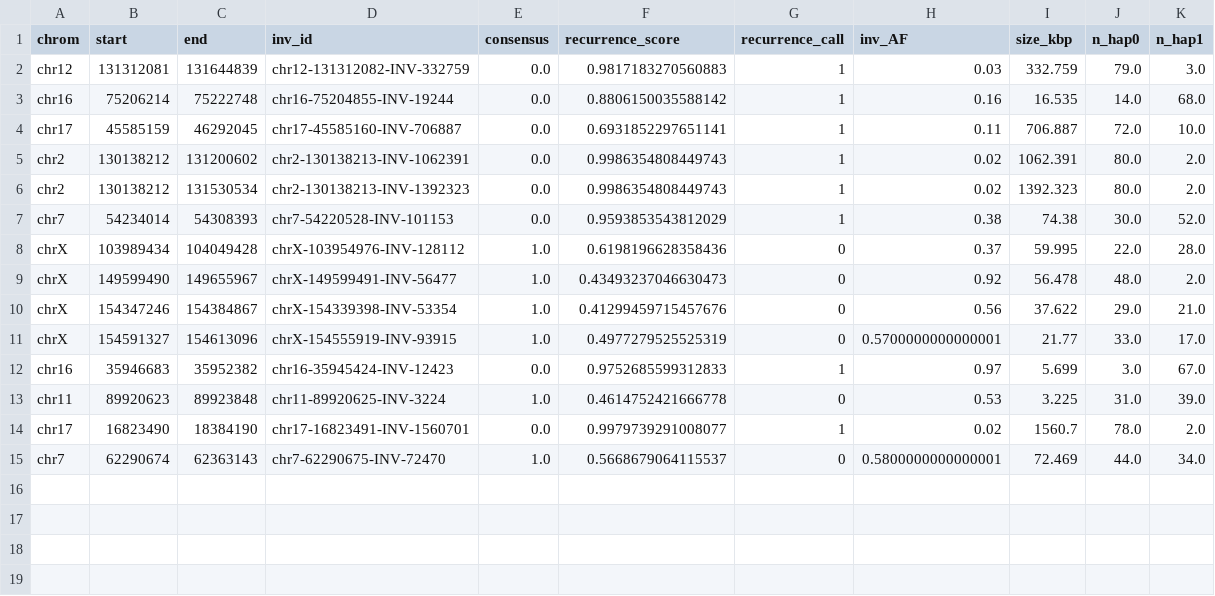
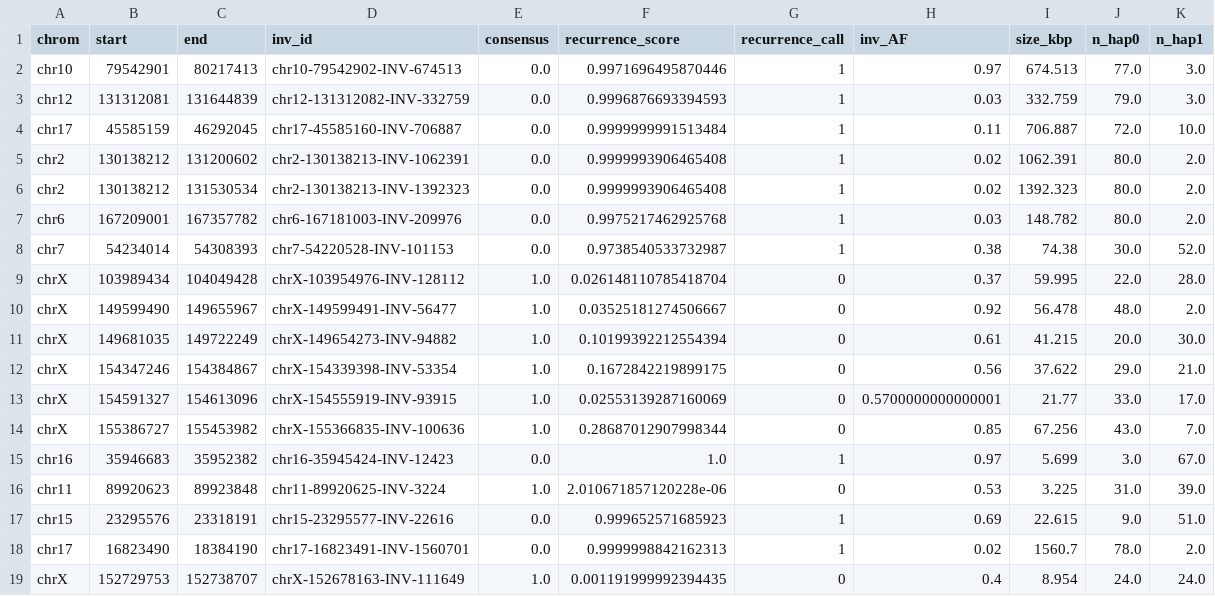
Before and after one commit to SauersML/ferromic, a CSV file: recurrence/results/concordance_disagreements.csv, drawn as a sheet.

```diff
--- a/recurrence/results/concordance_disagreements.csv
+++ b/recurrence/results/concordance_disagreements.csv
@@ -1,15 +1,19 @@
 chrom,start,end,inv_id,consensus,recurrence_score,recurrence_call,inv_AF,size_kbp,n_hap0,n_hap1
-chr12,131312081,131644839,chr12-131312082-INV-332759,0.0,0.9817183270560883,1,0.03,332.759,79.0,3.0
-chr16,75206214,75222748,chr16-75204855-INV-19244,0.0,0.8806150035588142,1,0.16,16.535,14.0,68.0
-chr17,45585159,46292045,chr17-45585160-INV-706887,0.0,0.6931852297651141,1,0.11,706.887,72.0,10.0
-chr2,130138212,131200602,chr2-130138213-INV-1062391,0.0,0.9986354808449743,1,0.02,1062.391,80.0,2.0
-chr2,130138212,131530534,chr2-130138213-INV-1392323,0.0,0.9986354808449743,1,0.02,1392.323,80.0,2.0
-chr7,54234014,54308393,chr7-54220528-INV-101153,0.0,0.9593853543812029,1,0.38,74.38,30.0,52.0
-chrX,103989434,104049428,chrX-103954976-INV-128112,1.0,0.6198196628358436,0,0.37,59.995,22.0,28.0
-chrX,149599490,149655967,chrX-149599491-INV-56477,1.0,0.43493237046630473,0,0.92,56.478,48.0,2.0
-chrX,154347246,154384867,chrX-154339398-INV-53354,1.0,0.41299459715457676,0,0.56,37.622,29.0,21.0
-chrX,154591327,154613096,chrX-154555919-INV-93915,1.0,0.4977279525525319,0,0.5700000000000001,21.77,33.0,17.0
-chr16,35946683,35952382,chr16-35945424-INV-12423,0.0,0.9752685599312833,1,0.97,5.699,3.0,67.0
-chr11,89920623,89923848,chr11-89920625-INV-3224,1.0,0.4614752421666778,0,0.53,3.225,31.0,39.0
-chr17,16823490,18384190,chr17-16823491-INV-1560701,0.0,0.9979739291008077,1,0.02,1560.7,78.0,2.0
-chr7,62290674,62363143,chr7-62290675-INV-72470,1.0,0.5668679064115537,0,0.5800000000000001,72.469,44.0,34.0
+chr10,79542901,80217413,chr10-79542902-INV-674513,0.0,0.9971696495870446,1,0.97,674.513,77.0,3.0
+chr12,131312081,131644839,chr12-131312082-INV-332759,0.0,0.9996876693394593,1,0.03,332.759,79.0,3.0
+chr17,45585159,46292045,chr17-45585160-INV-706887,0.0,0.9999999991513484,1,0.11,706.887,72.0,10.0
+chr2,130138212,131200602,chr2-130138213-INV-1062391,0.0,0.9999993906465408,1,0.02,1062.391,80.0,2.0
+chr2,130138212,131530534,chr2-130138213-INV-1392323,0.0,0.9999993906465408,1,0.02,1392.323,80.0,2.0
+chr6,167209001,167357782,chr6-167181003-INV-209976,0.0,0.9975217462925768,1,0.03,148.782,80.0,2.0
+chr7,54234014,54308393,chr7-54220528-INV-101153,0.0,0.9738540533732987,1,0.38,74.38,30.0,52.0
+chrX,103989434,104049428,chrX-103954976-INV-128112,1.0,0.026148110785418704,0,0.37,59.995,22.0,28.0
+chrX,149599490,149655967,chrX-149599491-INV-56477,1.0,0.03525181274506667,0,0.92,56.478,48.0,2.0
+chrX,149681035,149722249,chrX-149654273-INV-94882,1.0,0.10199392212554394,0,0.61,41.215,20.0,30.0
+chrX,154347246,154384867,chrX-154339398-INV-53354,1.0,0.1672842219899175,0,0.56,37.622,29.0,21.0
+chrX,154591327,154613096,chrX-154555919-INV-93915,1.0,0.02553139287160069,0,0.5700000000000001,21.77,33.0,17.0
+chrX,155386727,155453982,chrX-155366835-INV-100636,1.0,0.28687012907998344,0,0.85,67.256,43.0,7.0
+chr16,35946683,35952382,chr16-35945424-INV-12423,0.0,1.0,1,0.97,5.699,3.0,67.0
+chr11,89920623,89923848,chr11-89920625-INV-3224,1.0,2.010671857120228e-06,0,0.53,3.225,31.0,39.0
+chr15,23295576,23318191,chr15-23295577-INV-22616,0.0,0.999652571685923,1,0.69,22.615,9.0,51.0
+chr17,16823490,18384190,chr17-16823491-INV-1560701,0.0,0.9999998842162313,1,0.02,1560.7,78.0,2.0
+chrX,152729753,152738707,chrX-152678163-INV-111649,1.0,0.001191999992394435,0,0.4,8.954,24.0,24.0
```
Also changed, not shown: recurrence/results/real_scores.csv, 13 other files.
